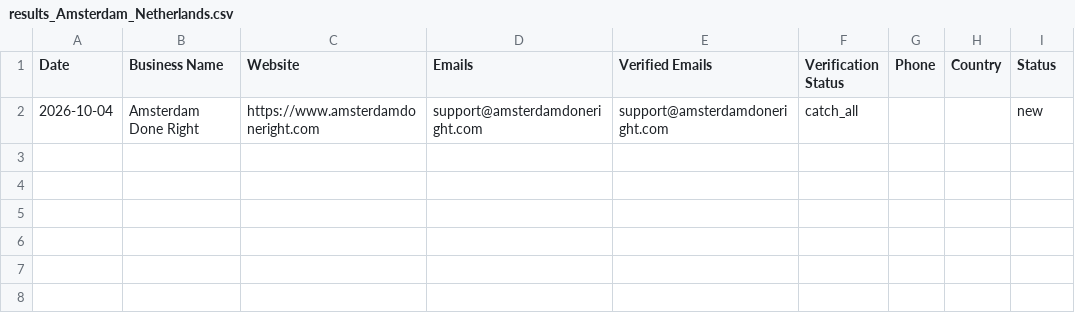
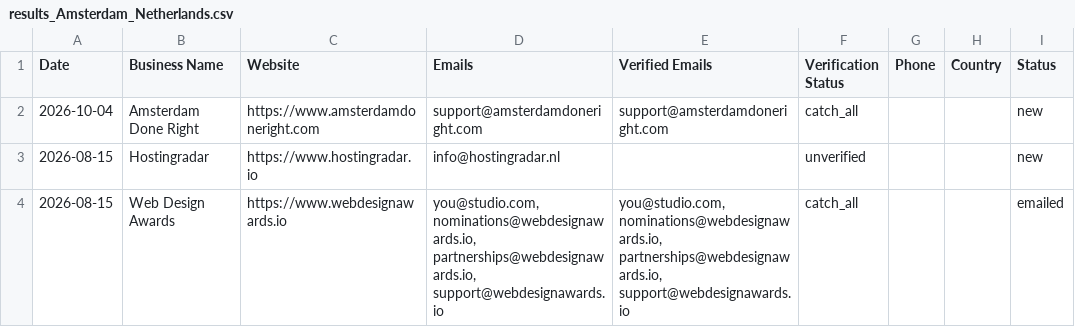
Before and after one commit to zestmastral-glitch/AI-B2B-Lead-Finder, a CSV file: data/results_Amsterdam_Netherlands.csv, drawn as a sheet.

```diff
--- a/data/results_Amsterdam_Netherlands.csv
+++ b/data/results_Amsterdam_Netherlands.csv
@@ -2 +2,3 @@ Date,Business Name,Website,Emails,Verified Emails,Verification Status,Phone,Coun
 2026-10-04,Amsterdam Done Right,https://www.amsterdamdoneright.com,support@amsterdamdoneright.com,support@amsterdamdoneright.com,catch_all,,,new
+2026-08-15,Hostingradar,https://www.hostingradar.io,info@hostingradar.nl,,unverified,,,new
+2026-08-15,Web Design Awards,https://www.webdesignawards.io,"you@studio.com, nominations@webdesignawards.io, partnerships@webdesignawards.io, support@webdesignawards.io","you@studio.com, nominations@webdesignawards.io, partnerships@webdesignawards.io, support@webdesignawards.io",catch_all,,,emailed
```
Also changed, not shown: 2 other files.
